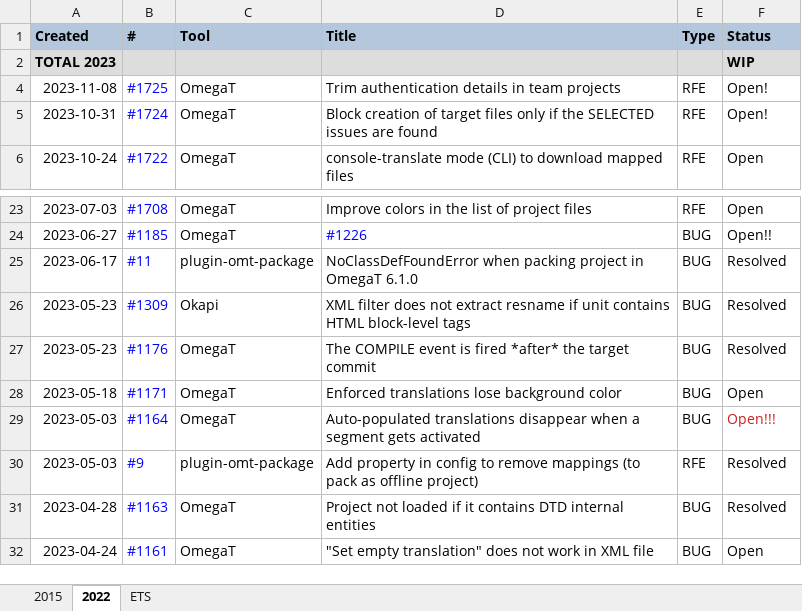
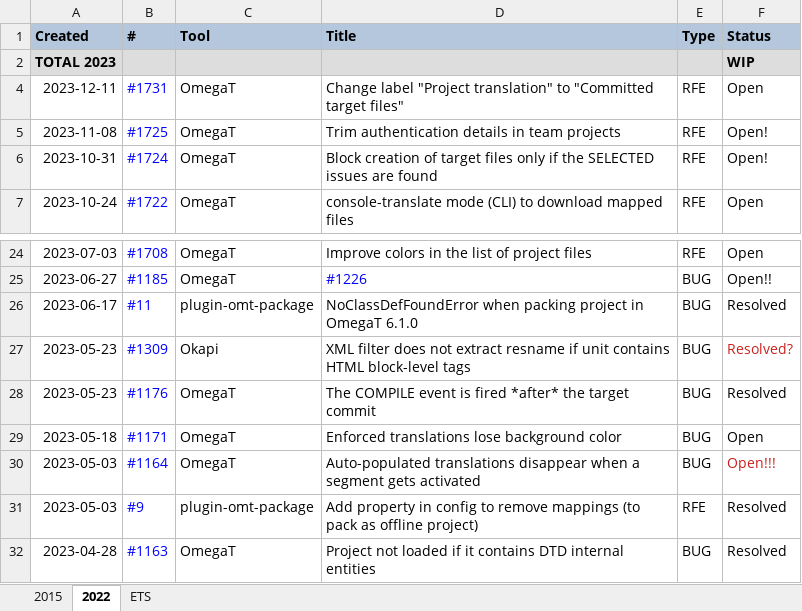
Before and after one commit to capstanlqc/i18n-guide, an Excel workbook: tickets/OmegaT_issues_nopw.xlsx, sheet 2022, drawn as a sheet; only a part is shown, gaps mark what is left out; the shorter side is filled out with more unchanged rows; values as stored, in another font and other column widths than the file's, no borders; charts and pictures not drawn; addresses are those after the commit; the diff names each change by its address in the sheet, - before the commit and + after, or states it on an @@ line.

```diff
--- a/tickets/OmegaT_issues_nopw.xlsx (sheet 2022)
+++ b/tickets/OmegaT_issues_nopw.xlsx (sheet 2022)
+row 4: 2023-12-11 | #1731 | OmegaT | Change label "Project translation" to "Committed target files" | RFE | Open
-F27 (Status): Resolved
+F27 (Status): Resolved?
-F27 text colour: black
+F27 text colour: #C9211E
```
Also changed, not shown: tickets/OmegaT_issues.xlsx, 1 other file.
